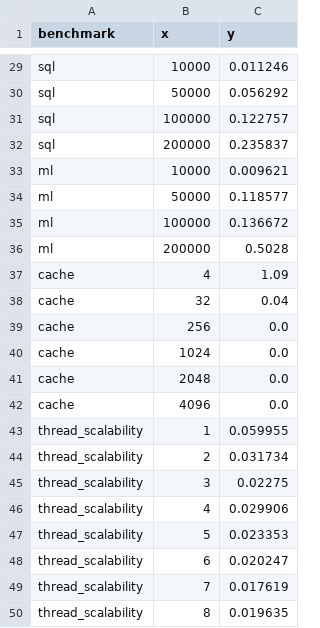
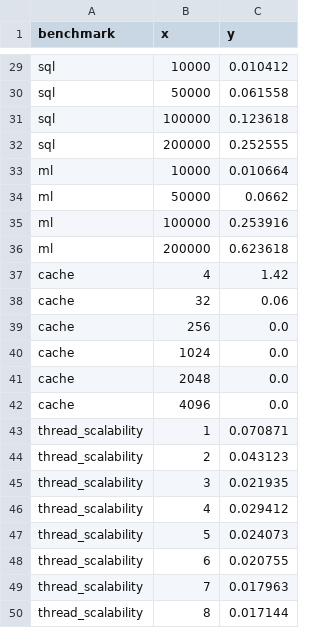
Before and after one commit to Calculatoare-Numerice-Proiect/CN_bonus_Daria_Radu, a CSV file: results/processed/all_results.csv, drawn as a sheet; only a part is shown, gaps mark what is left out; the diff covers the shown part only; the diff names each change by its address in the sheet, - before the commit and + after, or states it on an @@ line.

```diff
--- a/results/processed/all_results.csv
+++ b/results/processed/all_results.csv
-C29 (y): 0.011246
+C29 (y): 0.010412
-C30 (y): 0.056292
+C30 (y): 0.061558
-C31 (y): 0.122757
+C31 (y): 0.123618
-C32 (y): 0.235837
+C32 (y): 0.252555
-C33 (y): 0.009621
+C33 (y): 0.010664
-C34 (y): 0.118577
+C34 (y): 0.0662
-C35 (y): 0.136672
+C35 (y): 0.253916
-C36 (y): 0.5028
+C36 (y): 0.623618
-C37 (y): 1.09
+C37 (y): 1.42
-C38 (y): 0.04
+C38 (y): 0.06
-C43 (y): 0.059955
+C43 (y): 0.070871
-C44 (y): 0.031734
+C44 (y): 0.043123
-C45 (y): 0.02275
+C45 (y): 0.021935
-C46 (y): 0.029906
+C46 (y): 0.029412
-C47 (y): 0.023353
+C47 (y): 0.024073
-C48 (y): 0.020247
+C48 (y): 0.020755
-C49 (y): 0.017619
+C49 (y): 0.017963
-C50 (y): 0.019635
+C50 (y): 0.017144
```
Also changed, not shown: 22 edited cells elsewhere in this file, 19 other files.
